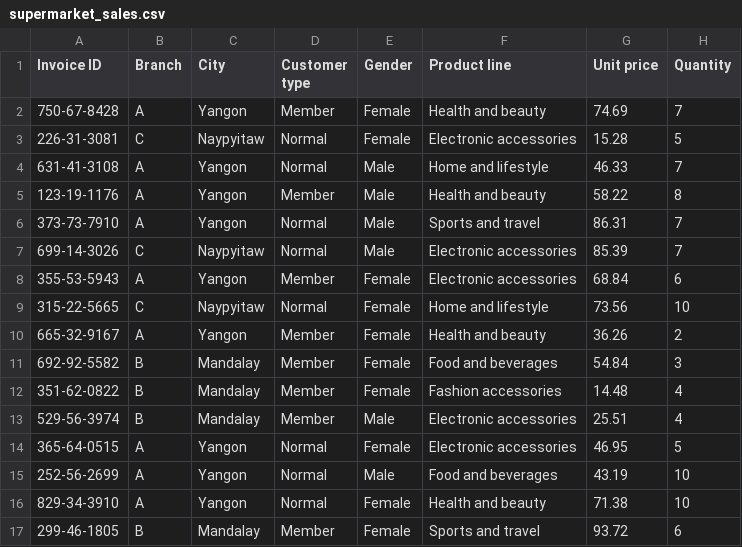
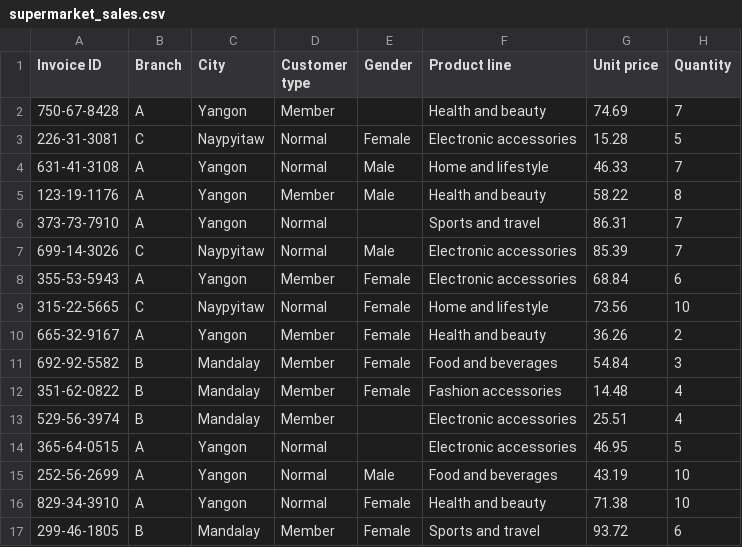
Before and after one commit to ShaiShmuel/BigData_Course, a CSV file: bigData/DataSets/supermarket_sales.csv, drawn as a sheet; only a part is shown; the diff names each change by its address in the sheet, - before the commit and + after, or states it on an @@ line.

Commit message:
Update supermarket_sales.csv

```diff
--- a/bigData/DataSets/supermarket_sales.csv
+++ b/bigData/DataSets/supermarket_sales.csv
-E2 (Gender): Female
+E2 (Gender): (empty)
-E6 (Gender): Male
+E6 (Gender): (empty)
-E13 (Gender): Male
+E13 (Gender): (empty)
-E14 (Gender): Female
+E14 (Gender): (empty)
```
